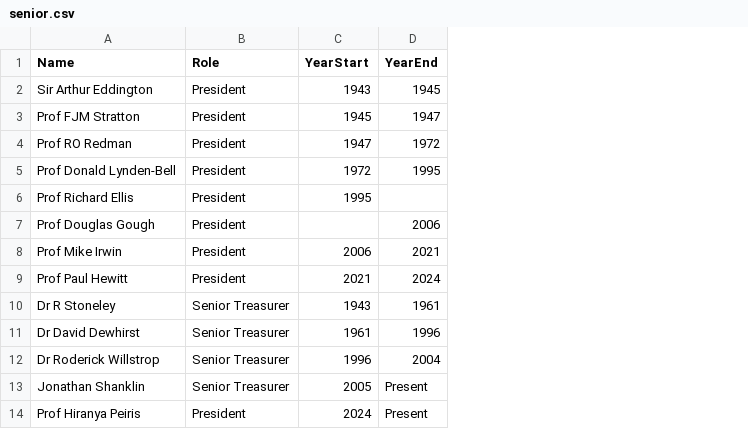
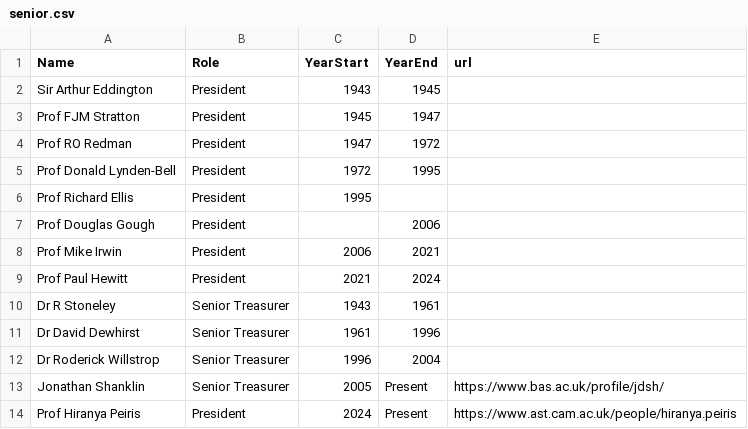
Before and after one commit to cu-astronomical-society/website, a CSV file: src/assets/committee/senior.csv, drawn as a sheet; the diff names each change by its address in the sheet, - before the commit and + after, or states it on an @@ line.

```diff
--- a/src/assets/committee/senior.csv
+++ b/src/assets/committee/senior.csv
+column E (url), rows 13-14: https://www.bas.ac.uk/profile/jdsh/ | https://www.ast.cam.ac.uk/people/hiranya.peiris
```
Also changed, not shown: 34 other files.
